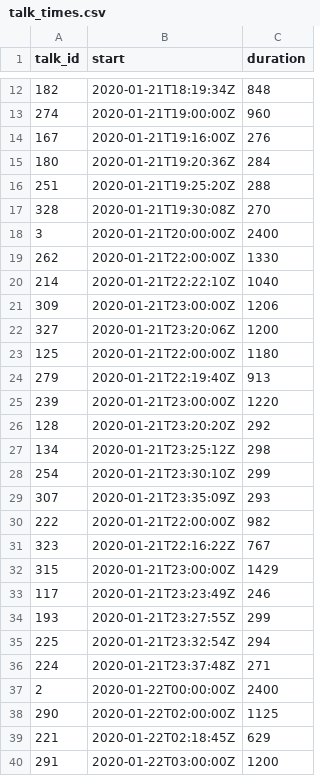
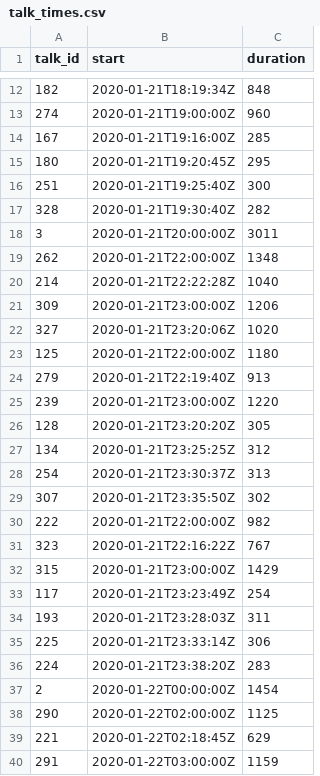
Before and after one commit to rstudio/rstudio-global-2021-program, a CSV file: talk_times.csv, drawn as a sheet; only a part is shown, gaps mark what is left out; the diff covers the shown part only.

```diff
--- a/talk_times.csv
+++ b/talk_times.csv
@@ -13,11 +13,11 @@ talk_id,start,duration
 274,2020-01-21T19:00:00Z,960
-167,2020-01-21T19:16:00Z,276
-180,2020-01-21T19:20:36Z,284
-251,2020-01-21T19:25:20Z,288
-328,2020-01-21T19:30:08Z,270
-3,2020-01-21T20:00:00Z,2400
-262,2020-01-21T22:00:00Z,1330
-214,2020-01-21T22:22:10Z,1040
+167,2020-01-21T19:16:00Z,285
+180,2020-01-21T19:20:45Z,295
+251,2020-01-21T19:25:40Z,300
+328,2020-01-21T19:30:40Z,282
+3,2020-01-21T20:00:00Z,3011
+262,2020-01-21T22:00:00Z,1348
+214,2020-01-21T22:22:28Z,1040
 309,2020-01-21T23:00:00Z,1206
-327,2020-01-21T23:20:06Z,1200
+327,2020-01-21T23:20:06Z,1020
 125,2020-01-21T22:00:00Z,1180
@@ -25,6 +25,6 @@ talk_id,start,duration
 239,2020-01-21T23:00:00Z,1220
-128,2020-01-21T23:20:20Z,292
-134,2020-01-21T23:25:12Z,298
-254,2020-01-21T23:30:10Z,299
-307,2020-01-21T23:35:09Z,293
+128,2020-01-21T23:20:20Z,305
+134,2020-01-21T23:25:25Z,312
+254,2020-01-21T23:30:37Z,313
+307,2020-01-21T23:35:50Z,302
 222,2020-01-21T22:00:00Z,982
@@ -32,9 +32,9 @@ talk_id,start,duration
 315,2020-01-21T23:00:00Z,1429
-117,2020-01-21T23:23:49Z,246
-193,2020-01-21T23:27:55Z,299
-225,2020-01-21T23:32:54Z,294
-224,2020-01-21T23:37:48Z,271
-2,2020-01-22T00:00:00Z,2400
+117,2020-01-21T23:23:49Z,254
+193,2020-01-21T23:28:03Z,311
+225,2020-01-21T23:33:14Z,306
+224,2020-01-21T23:38:20Z,283
+2,2020-01-22T00:00:00Z,1454
 290,2020-01-22T02:00:00Z,1125
 221,2020-01-22T02:18:45Z,629
-291,2020-01-22T03:00:00Z,1200
+291,2020-01-22T03:00:00Z,1159
```
Also changed, not shown: 65 edited cells elsewhere in this file, discussion_sessions.csv, export_sessions.csv, 3 other files.
